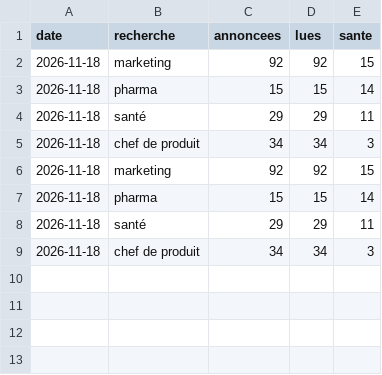
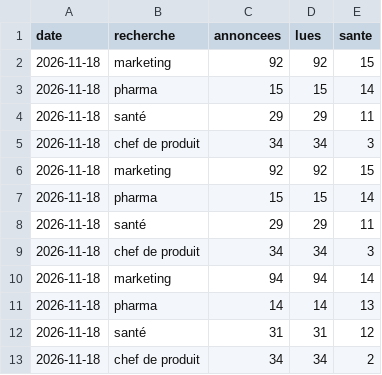
Before and after one commit to Loubna589/avenir, a CSV file: data/vie/serie.csv, drawn as a sheet; the diff names each change by its address in the sheet, - before the commit and + after, or states it on an @@ line.

```diff
--- a/data/vie/serie.csv
+++ b/data/vie/serie.csv
+row 10: 2026-11-18 | marketing | 94 | 94 | 14
+row 11: 2026-11-18 | pharma | 14 | 14 | 13
+row 12: 2026-11-18 | santé | 31 | 31 | 12
+row 13: 2026-11-18 | chef de produit | 34 | 34 | 2
```
Also changed, not shown: 1 other file.
